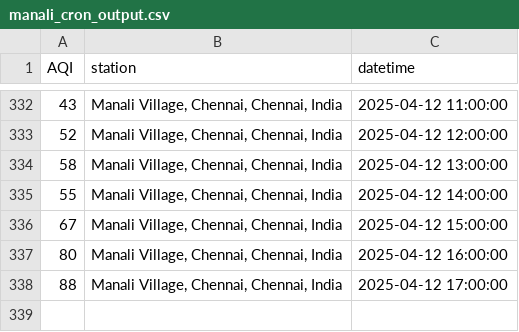
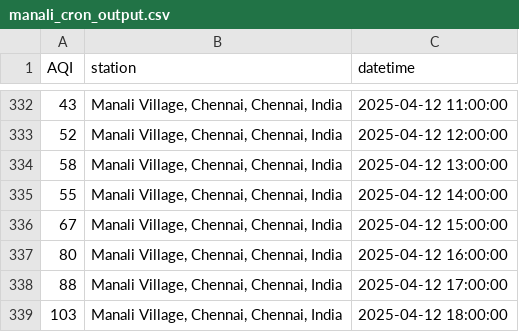
Before and after one commit to KrishnenduMR/ChennaiAir, a CSV file: data/cron_job_data/manali_cron_output.csv, drawn as a sheet; only a part is shown, gaps mark what is left out; the diff names each change by its address in the sheet, - before the commit and + after, or states it on an @@ line.

```diff
--- a/data/cron_job_data/manali_cron_output.csv
+++ b/data/cron_job_data/manali_cron_output.csv
+row 339: 103 | Manali Village, Chennai, Chennai, India | 2025-04-12 18:00:00
```
Also changed, not shown: static/data/alandur_cron_output.csv, static/data/alandur_daily.csv, 2 other files.
